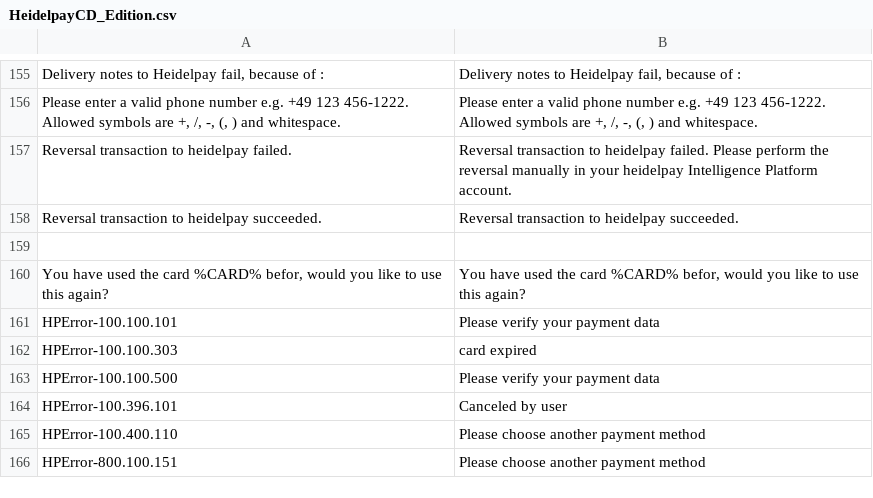
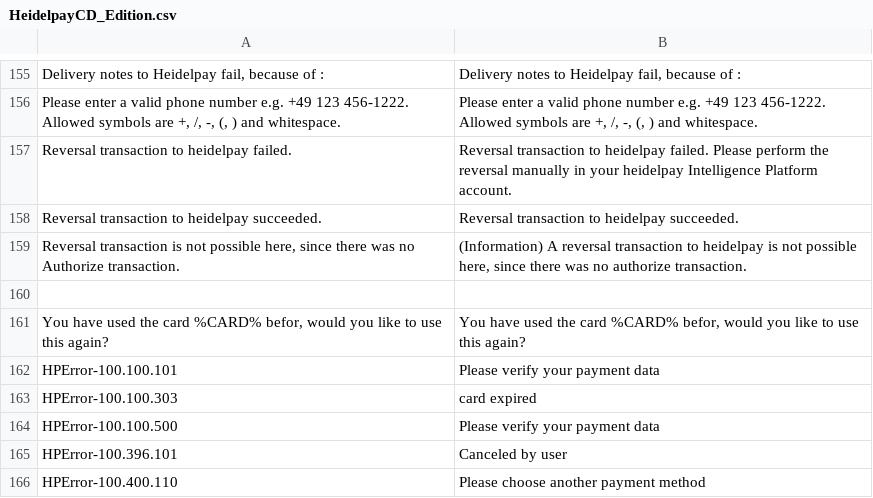
Before and after one commit to heidelpay/magento-cd-edition, a CSV file: app/locale/en_US/HeidelpayCD_Edition.csv, drawn as a sheet; only a part is shown, gaps mark what is left out; the shorter side is filled out with more unchanged rows.

```diff
--- a/app/locale/en_US/HeidelpayCD_Edition.csv
+++ b/app/locale/en_US/HeidelpayCD_Edition.csv
@@ -183,2 +183,3 @@
 "Reversal transaction to heidelpay succeeded.","Reversal transaction to heidelpay succeeded."
+"Reversal transaction is not possible here, since there was no Authorize transaction.","(Information) A reversal transaction to heidelpay is not possible here, since there was no authorize transaction."
 
```
Also changed, not shown: app/locale/de_DE/HeidelpayCD_Edition.csv, 21 other files.
